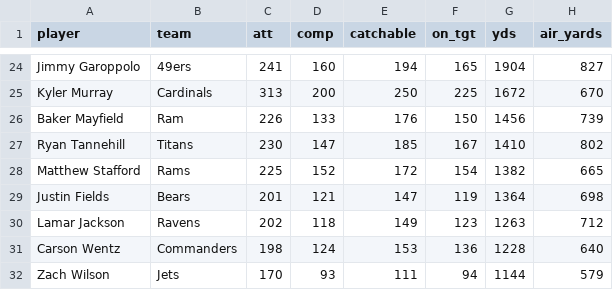
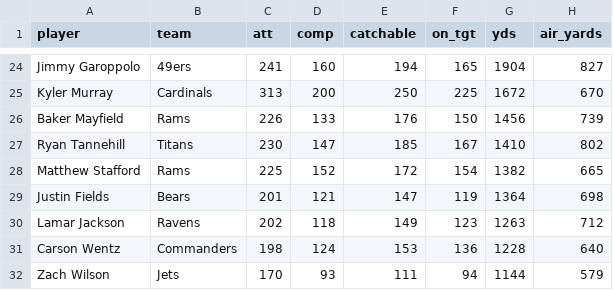
Before and after one commit to bcongelio/nfl-analytics-with-r-book, a CSV file: example_data/csv/play_action_data.csv, drawn as a sheet; only a part is shown, gaps mark what is left out; the diff names each change by its address in the sheet, - before the commit and + after, or states it on an @@ line.

Commit message:
Update play_action_data.csv

```diff
--- a/example_data/csv/play_action_data.csv
+++ b/example_data/csv/play_action_data.csv
-B26 (team): Ram
+B26 (team): Rams
```
